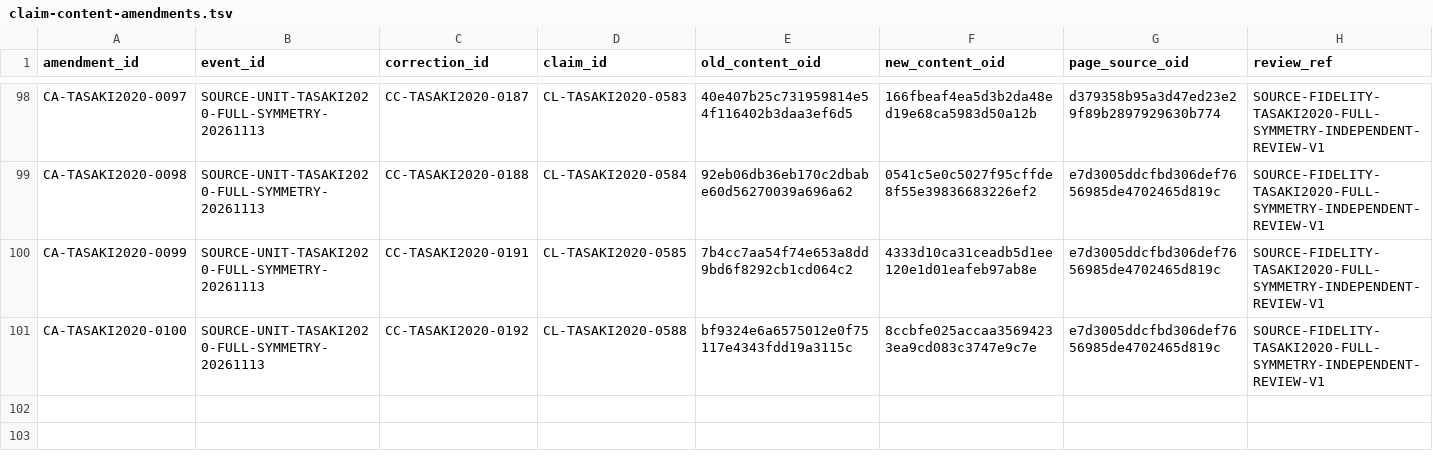
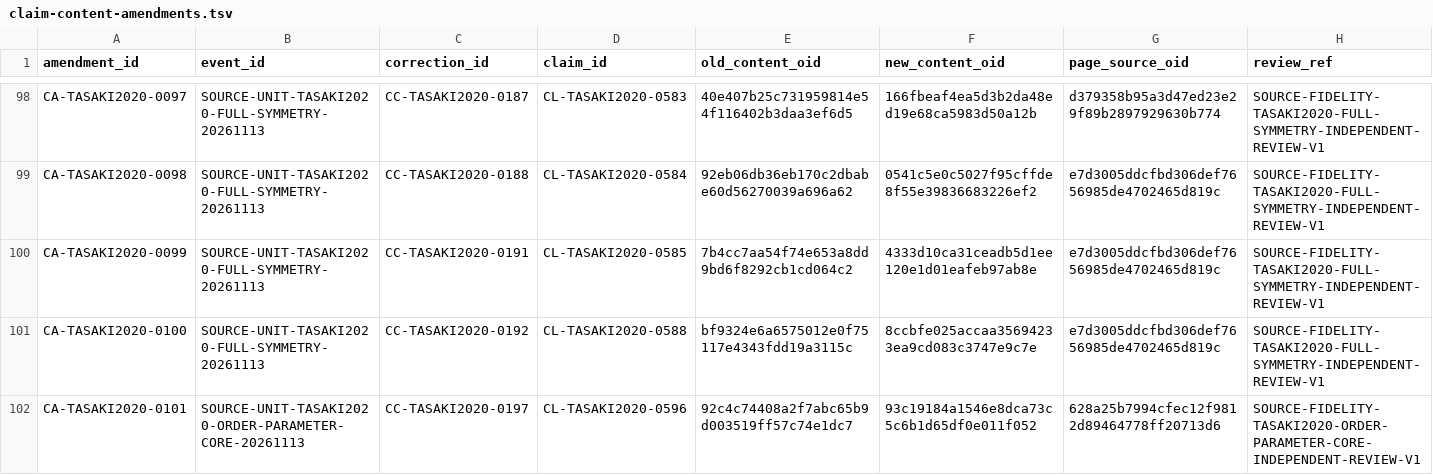
Before and after one commit to phasetr/lattice-system, a TSV file: registry/claim-content-amendments.tsv, drawn as a sheet; only a part is shown, gaps mark what is left out.

```diff
--- a/registry/claim-content-amendments.tsv
+++ b/registry/claim-content-amendments.tsv
@@ -101 +101,2 @@ CA-TASAKI2020-0099	SOURCE-UNIT-TASAKI2020-FULL-SYMMETRY-20261113	CC-TASAKI2020-0
 CA-TASAKI2020-0100	SOURCE-UNIT-TASAKI2020-FULL-SYMMETRY-20261113	CC-TASAKI2020-0192	CL-TASAKI2020-0588	bf9324e6a6575012e0f75117e4343fdd19a3115c	8ccbfe025accaa35694233ea9cd083c3747e9c7e	e7d3005ddcfbd306def7656985de4702465d819c	SOURCE-FIDELITY-TASAKI2020-FULL-SYMMETRY-INDEPENDENT-REVIEW-V1
+CA-TASAKI2020-0101	SOURCE-UNIT-TASAKI2020-ORDER-PARAMETER-CORE-20261113	CC-TASAKI2020-0197	CL-TASAKI2020-0596	92c4c74408a2f7abc65b9d003519ff57c74e1dc7	93c19184a1546e8dca73c5c6b1d65df0e011f052	628a25b7994cfec12f9812d89464778ff20713d6	SOURCE-FIDELITY-TASAKI2020-ORDER-PARAMETER-CORE-INDEPENDENT-REVIEW-V1
```
Also changed, not shown: registry/claim-corrections.tsv, registry/claim-normalization-reviews.tsv, 13 other files.
